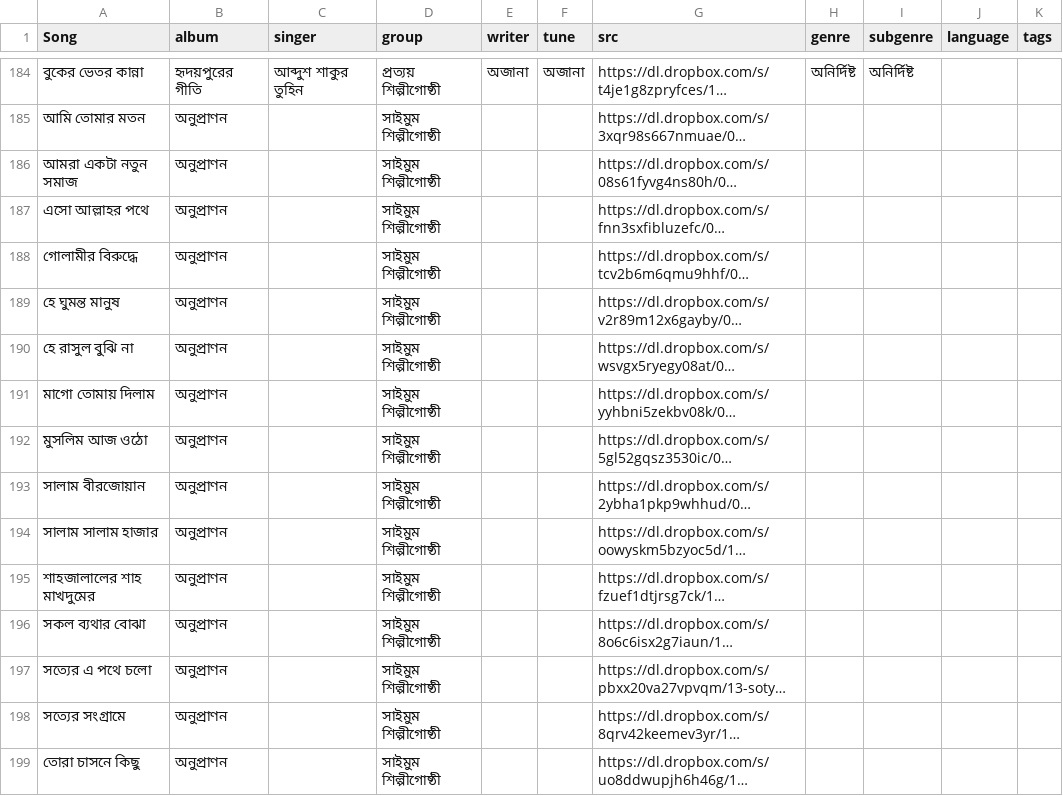
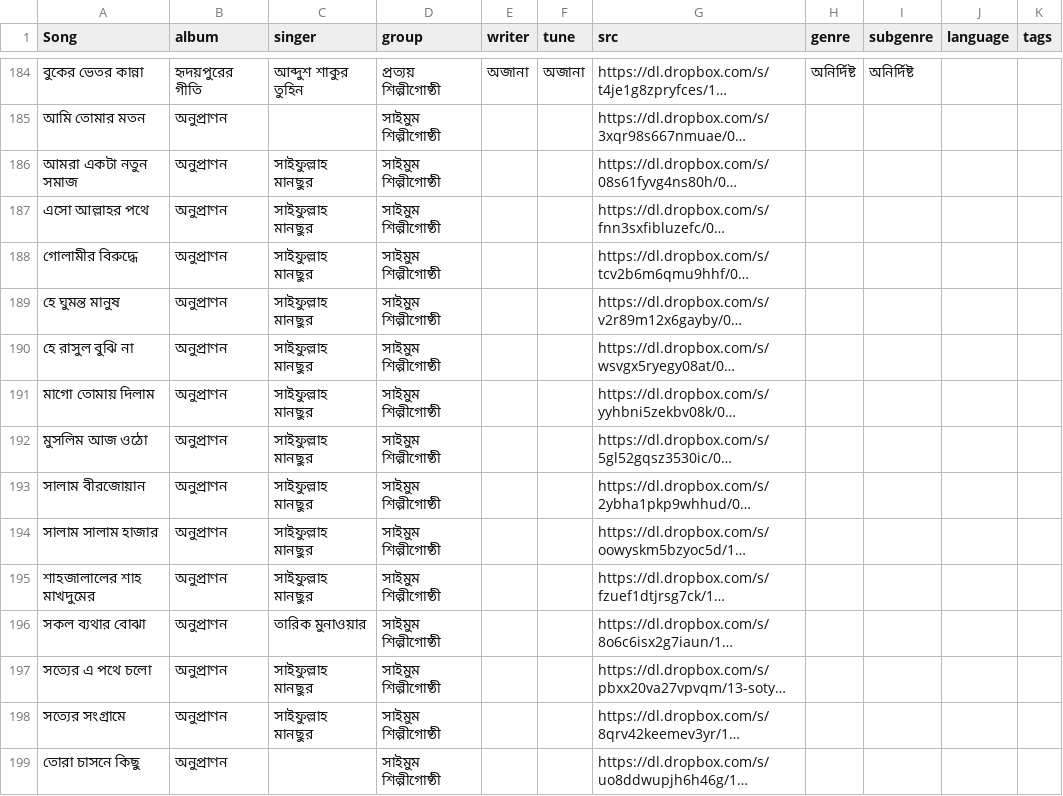
Before and after one commit to alomoy/songit, a CSV file: radio/songs.csv, drawn as a sheet; only a part is shown, gaps mark what is left out; long unchanged cells end in …; the diff covers the shown part only; the diff names each change by its address in the sheet, - before the commit and + after, or states it on an @@ line.

Commit message:
fix some genre and singer info

```diff
--- a/radio/songs.csv
+++ b/radio/songs.csv
-C186:C195 (singer): (empty)
+C186:C195 (singer): সাইফুল্লাহ মানছুর
-C196 (singer): (empty)
+C196 (singer): তারিক মুনাওয়ার
-C197:C198 (singer): (empty)
+C197:C198 (singer): সাইফুল্লাহ মানছুর
```
Also changed, not shown: 12 removed rows and 86 edited cells elsewhere in this file.
